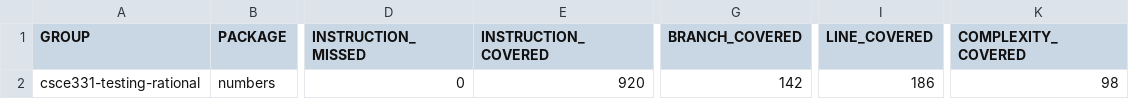
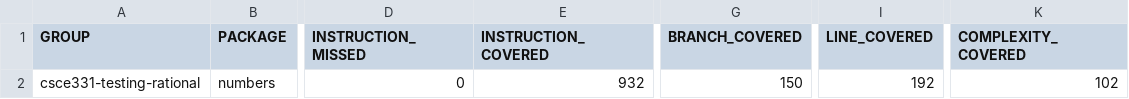
Before and after one commit to Unknowinglyy/rational, a CSV file: target/site/jacoco/jacoco.csv, drawn as a sheet; only a part is shown, gaps mark what is left out; the diff names each change by its address in the sheet, - before the commit and + after, or states it on an @@ line.

```diff
--- a/target/site/jacoco/jacoco.csv
+++ b/target/site/jacoco/jacoco.csv
-E2 (INSTRUCTION_COVERED): 920
+E2 (INSTRUCTION_COVERED): 932
-G2 (BRANCH_COVERED): 142
+G2 (BRANCH_COVERED): 150
-I2 (LINE_COVERED): 186
+I2 (LINE_COVERED): 192
-K2 (COMPLEXITY_COVERED): 98
+K2 (COMPLEXITY_COVERED): 102
```
Also changed, not shown: 6 other files.
